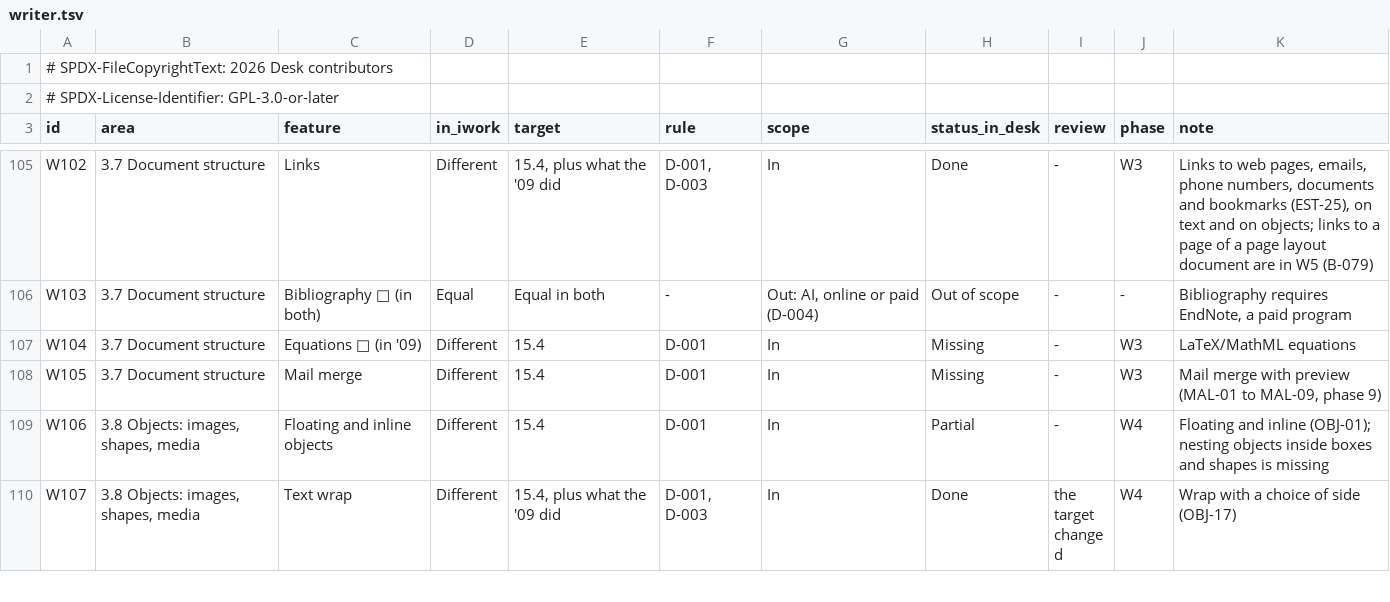
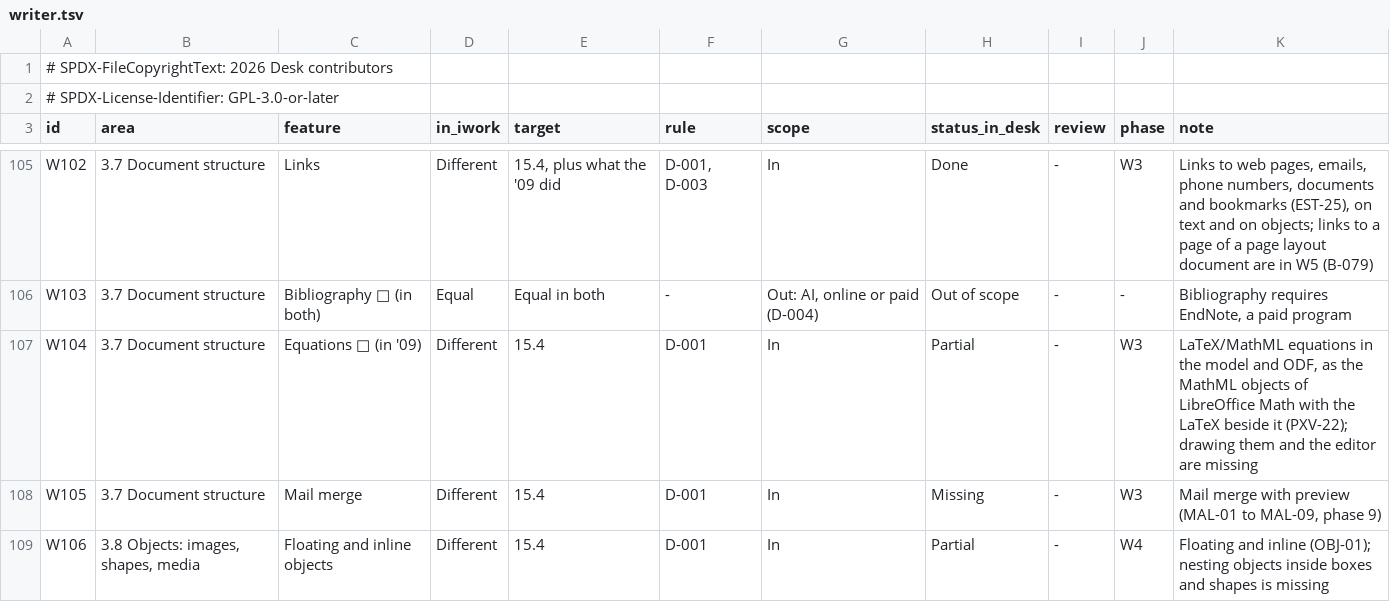
Before and after one commit to brahm/desk, a TSV file: corpus/inventory/writer.tsv, drawn as a sheet; only a part is shown, gaps mark what is left out; the shorter side is filled out with more unchanged rows.

```diff
--- a/corpus/inventory/writer.tsv
+++ b/corpus/inventory/writer.tsv
@@ -106,3 +106,3 @@ W102	3.7 Document structure	Links	Different	15.4, plus what the '09 did	D-001, D
 W103	3.7 Document structure	Bibliography 🧩 (in both)	Equal	Equal in both	-	Out: AI, online or paid (D-004)	Out of scope	-	-	Bibliography requires EndNote, a paid program
-W104	3.7 Document structure	Equations 🧩 (in '09)	Different	15.4	D-001	In	Missing	-	W3	LaTeX/MathML equations
+W104	3.7 Document structure	Equations 🧩 (in '09)	Different	15.4	D-001	In	Partial	-	W3	LaTeX/MathML equations in the model and ODF, as the MathML objects of LibreOffice Math with the LaTeX beside it (PXV-22); drawing them and the editor are missing
 W105	3.7 Document structure	Mail merge	Different	15.4	D-001	In	Missing	-	W3	Mail merge with preview (MAL-01 to MAL-09, phase 9)
```
Also changed, not shown: 16 other files.
